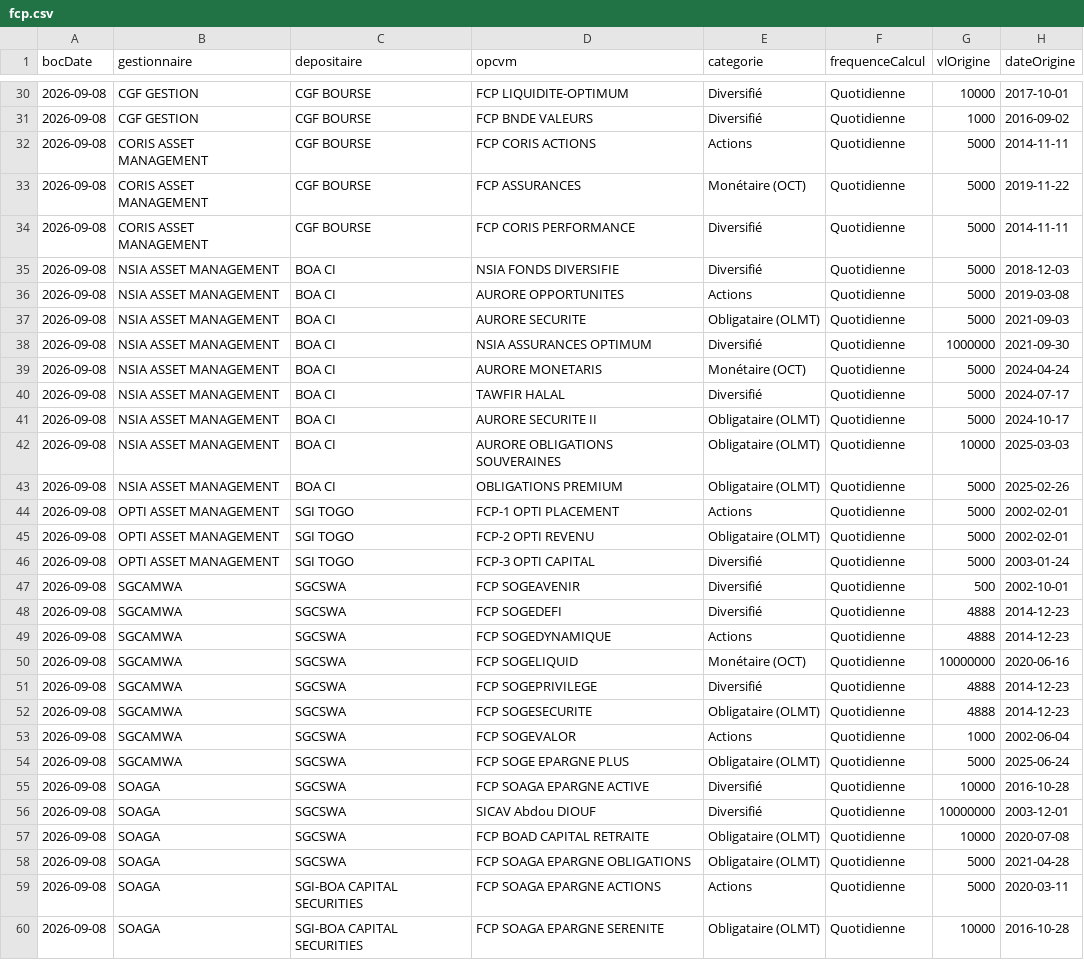
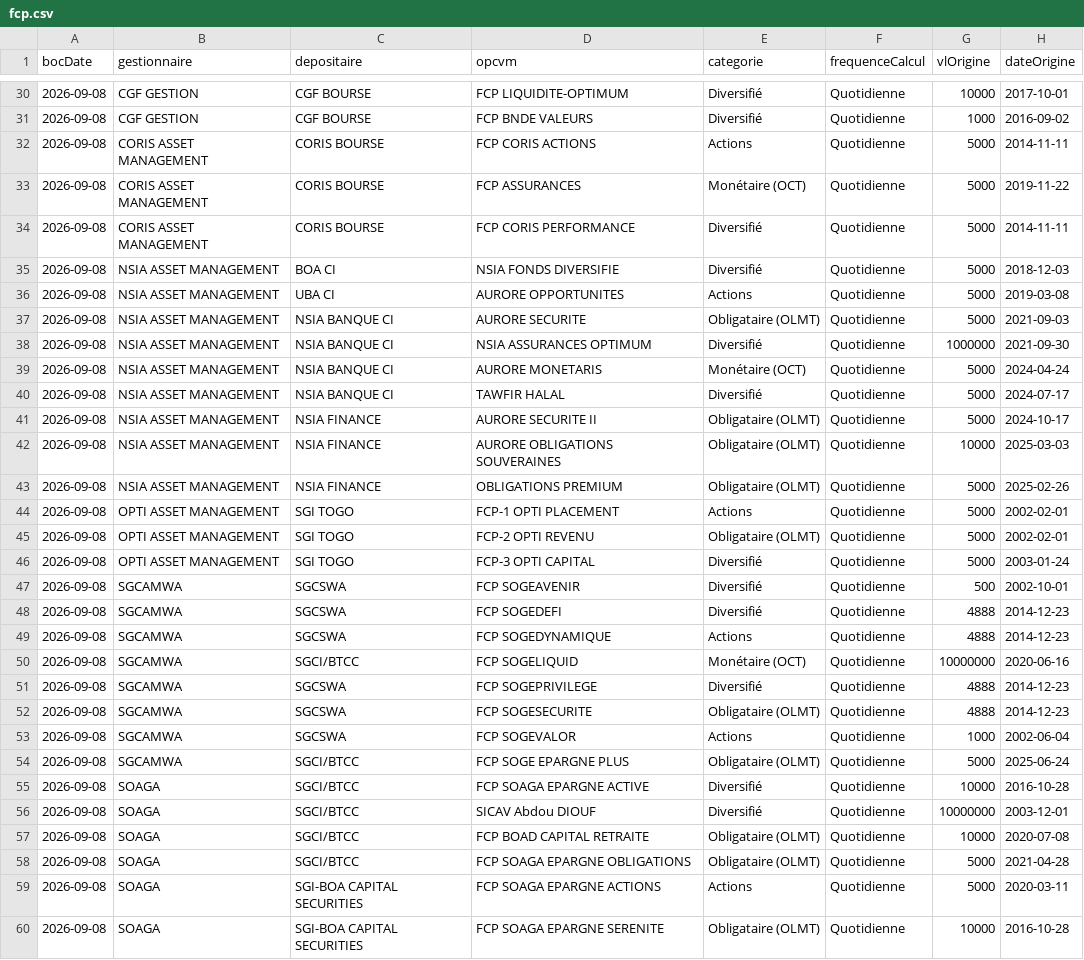
Before and after one commit to gerko-dev/azimutfinance, a CSV file: data/fcp.csv, drawn as a sheet; only a part is shown, gaps mark what is left out; the diff covers the shown part only; the diff names each change by its address in the sheet, - before the commit and + after, or states it on an @@ line.

Commit message:
fix(boc): le depositaire change a l'interieur d'un groupe
AURORE OPPORTUNITES s'affichait chez BOA CI alors que son depositaire
est UBA CI. Vingt-quatre fonds sur cent vingt-quatre portaient un
depositaire faux.

Le parseur supposait un depositaire par societe de gestion. Le BOC ne
fonctionne pas ainsi : il ne reimprime le depositaire que lorsqu'il
CHANGE, et il change a l'interieur d'un groupe. NSIA AM en aligne quatre
sur neuf lignes consecutives — BOA CI pour NSIA FONDS DIVERSIFIE, UBA CI
pour AURORE OPPORTUNITES, NSIA BANQUE CI pour AURORE SECURITE, NSIA
FINANCE pour AURORE SECURITE II — et SGCAMWA alterne entre SGCSWA et
SGCI/BTCC.

Une cellule de tete isolee est ambigue en TEXTE : « UBA CI » est un
nouveau depositaire, « MANAGEMENT » la suite d'un nom de gestionnaire
trop long pour une ligne. Le parseur les confondait et rangeait les deux
dans le nom du gestionnaire, d'ou des libelles comme « NSIA AM UBA CI
NSIA BANQUE CI » — que l'enrichissement par aumfcp.csv masquait, si bien
que seule la colonne depositaire trahissait le probleme.

On tranche par la POSITION. Le PDF est lu en mode layout : le
gestionnaire tombe en colonne 0, le depositaire en colonne 34. Les deux
colonnes sont apprises sur la premiere ligne de chaque groupe, celle qui
porte les deux cellules, plutot que codees en dur — une refonte de la
mise en page les deplacerait ensemble.

Verifie en rejouant le bulletin du 08/09/2026 : memes 124 lignes, aucun
fonds perdu, et toutes les colonnes numeriques, de dates, de categorie et
de frequence identiques au caractere pres. Seule la colonne depositaire
bouge, sur 24 lignes, chacune recoupee avec le bulletin.

```diff
--- a/data/fcp.csv
+++ b/data/fcp.csv
-C32:C34 (depositaire): CGF BOURSE
+C32:C34 (depositaire): CORIS BOURSE
-C36 (depositaire): BOA CI
+C36 (depositaire): UBA CI
-C37:C40 (depositaire): BOA CI
+C37:C40 (depositaire): NSIA BANQUE CI
-C41:C43 (depositaire): BOA CI
+C41:C43 (depositaire): NSIA FINANCE
-C50 (depositaire): SGCSWA
+C50 (depositaire): SGCI/BTCC
-C54:C58 (depositaire): SGCSWA
+C54:C58 (depositaire): SGCI/BTCC
```
Also changed, not shown: 7 edited cells elsewhere in this file, 1 other file.
